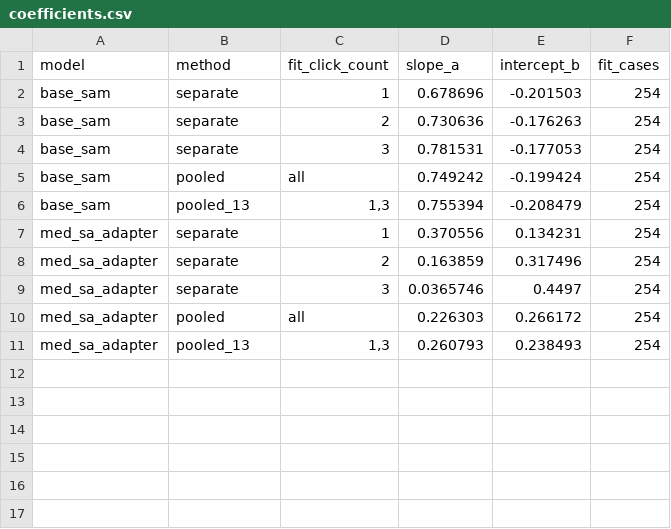
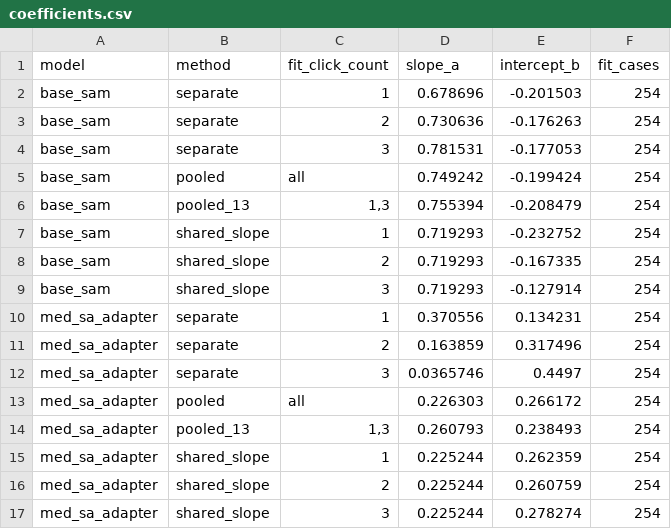
Before and after one commit to Rumle/atdl-a3-medical-sam-calibration, a CSV file: runs/rim_one_dl/pooled_vs_separate/coefficients.csv, drawn as a sheet.

```diff
--- a/runs/rim_one_dl/pooled_vs_separate/coefficients.csv
+++ b/runs/rim_one_dl/pooled_vs_separate/coefficients.csv
@@ -6,2 +6,5 @@ base_sam,pooled,all,0.749242,-0.199424,254
 base_sam,pooled_13,"1,3",0.755394,-0.208479,254
+base_sam,shared_slope,1,0.719293,-0.232752,254
+base_sam,shared_slope,2,0.719293,-0.167335,254
+base_sam,shared_slope,3,0.719293,-0.127914,254
 med_sa_adapter,separate,1,0.370556,0.134231,254
@@ -11 +14,4 @@ med_sa_adapter,pooled,all,0.226303,0.266172,254
 med_sa_adapter,pooled_13,"1,3",0.260793,0.238493,254
+med_sa_adapter,shared_slope,1,0.225244,0.262359,254
+med_sa_adapter,shared_slope,2,0.225244,0.260759,254
+med_sa_adapter,shared_slope,3,0.225244,0.278274,254
```
Also changed, not shown: runs/papila/pooled_vs_separate/coefficients.csv, runs/papila/pooled_vs_separate/metrics.csv, 19 other files.
